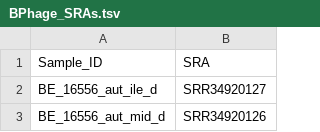
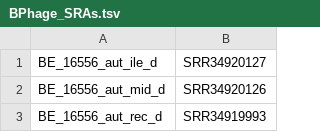
Before and after one commit to nikolasbasler/BPhage, a TSV file: data/BPhage_SRAs.tsv, drawn as a sheet; only a part is shown; the shorter side is filled out with more unchanged rows.

Commit message:
bounce SRA list to HPC

```diff
--- a/data/BPhage_SRAs.tsv
+++ b/data/BPhage_SRAs.tsv
@@ -1,2 +1 @@
-Sample_ID	SRA
 BE_16556_aut_ile_d	SRR34920127
```
